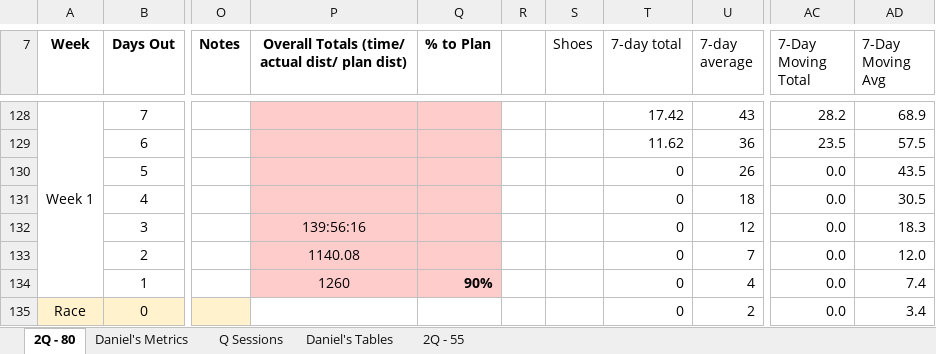
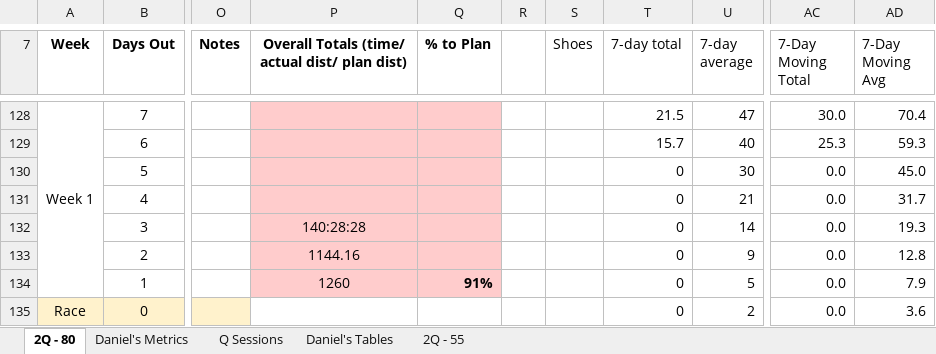
Before and after one commit to danmcgraw94/Running, an Excel workbook: TrainingPlans/CHI 2025 Daniels.xlsx, sheet 2Q - 80, drawn as a sheet; only a part is shown, gaps mark what is left out; values as stored, in another font and other column widths than the file's, no borders; the diff covers the shown part only; the diff names each change by its address in the sheet, - before the commit and + after, or states it on an @@ line.

```diff
--- a/TrainingPlans/CHI 2025 Daniels.xlsx (sheet 2Q - 80)
+++ b/TrainingPlans/CHI 2025 Daniels.xlsx (sheet 2Q - 80)
-T128 (7-day total): 17.42
+T128 (7-day total): 21.5
-U128 (7-day average): 43
+U128 (7-day average): 47
-AC128 (7-Day Moving Total): 28.2
+AC128 (7-Day Moving Total): 30.0
-AD128 (7-Day Moving Avg): 68.9
+AD128 (7-Day Moving Avg): 70.4
-T129 (7-day total): 11.62
+T129 (7-day total): 15.7
-U129 (7-day average): 36
+U129 (7-day average): 40
-AC129 (7-Day Moving Total): 23.5
+AC129 (7-Day Moving Total): 25.3
-AD129 (7-Day Moving Avg): 57.5
+AD129 (7-Day Moving Avg): 59.3
-U130 (7-day average): 26
+U130 (7-day average): 30
-AD130 (7-Day Moving Avg): 43.5
+AD130 (7-Day Moving Avg): 45.0
-U131 (7-day average): 18
+U131 (7-day average): 21
-AD131 (7-Day Moving Avg): 30.5
+AD131 (7-Day Moving Avg): 31.7
-P132: 139:56:16
+P132: 140:28:28
-U132 (7-day average): 12
+U132 (7-day average): 14
-AD132 (7-Day Moving Avg): 18.3
+AD132 (7-Day Moving Avg): 19.3
-P133: 1140.08
+P133: 1144.16
-U133 (7-day average): 7
+U133 (7-day average): 9
-AD133 (7-Day Moving Avg): 12.0
+AD133 (7-Day Moving Avg): 12.8
-Q134 (% to Plan): 90%
+Q134 (% to Plan): 91%
-U134 (7-day average): 4
+U134 (7-day average): 5
-AD134 (7-Day Moving Avg): 7.4
+AD134 (7-Day Moving Avg): 7.9
-AD135 (7-Day Moving Avg): 3.4
+AD135 (7-Day Moving Avg): 3.6
```
Also changed, not shown: 31 edited cells elsewhere in this sheet, sheet Daniel's Metrics, charts or pictures.
